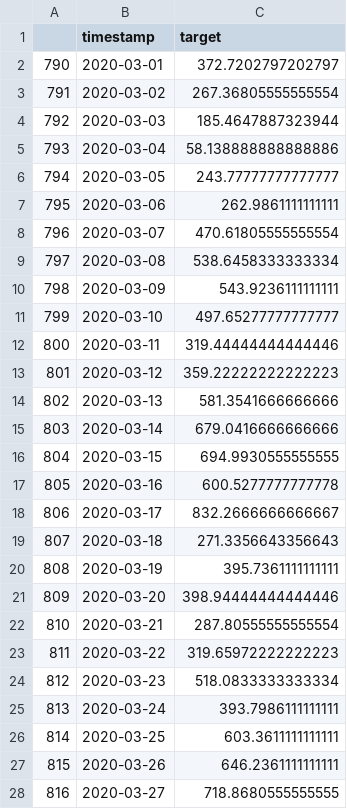
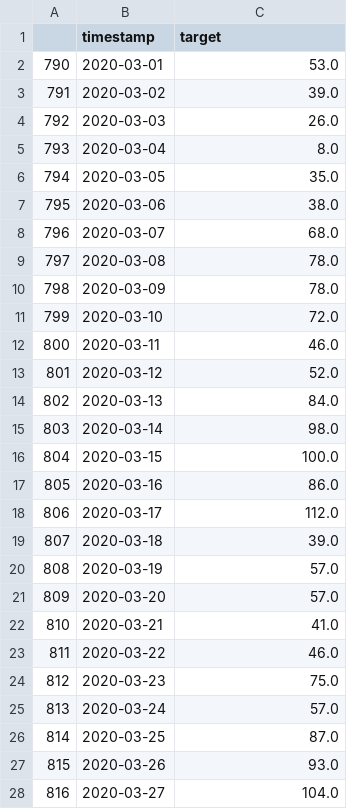
Before and after one commit to serykhelena/forecasting-sample, a CSV file: data/datasets/test.csv, drawn as a sheet; only a part is shown; the diff covers the shown part only.

Commit message:
[RF]: make target variable more realistic

```diff
--- a/data/datasets/test.csv
+++ b/data/datasets/test.csv
@@ -1,28 +1,28 @@
 ,timestamp,target
-790,2020-03-01,372.7202797202797
-791,2020-03-02,267.36805555555554
-792,2020-03-03,185.4647887323944
-793,2020-03-04,58.138888888888886
-794,2020-03-05,243.77777777777777
-795,2020-03-06,262.9861111111111
-796,2020-03-07,470.61805555555554
-797,2020-03-08,538.6458333333334
-798,2020-03-09,543.9236111111111
-799,2020-03-10,497.65277777777777
-800,2020-03-11,319.44444444444446
-801,2020-03-12,359.22222222222223
-802,2020-03-13,581.3541666666666
-803,2020-03-14,679.0416666666666
-804,2020-03-15,694.9930555555555
-805,2020-03-16,600.5277777777778
-806,2020-03-17,832.2666666666667
-807,2020-03-18,271.3356643356643
-808,2020-03-19,395.7361111111111
-809,2020-03-20,398.94444444444446
-810,2020-03-21,287.80555555555554
-811,2020-03-22,319.65972222222223
-812,2020-03-23,518.0833333333334
-813,2020-03-24,393.7986111111111
-814,2020-03-25,603.3611111111111
-815,2020-03-26,646.2361111111111
-816,2020-03-27,718.8680555555555
+790,2020-03-01,53.0
+791,2020-03-02,39.0
+792,2020-03-03,26.0
+793,2020-03-04,8.0
+794,2020-03-05,35.0
+795,2020-03-06,38.0
+796,2020-03-07,68.0
+797,2020-03-08,78.0
+798,2020-03-09,78.0
+799,2020-03-10,72.0
+800,2020-03-11,46.0
+801,2020-03-12,52.0
+802,2020-03-13,84.0
+803,2020-03-14,98.0
+804,2020-03-15,100.0
+805,2020-03-16,86.0
+806,2020-03-17,112.0
+807,2020-03-18,39.0
+808,2020-03-19,57.0
+809,2020-03-20,57.0
+810,2020-03-21,41.0
+811,2020-03-22,46.0
+812,2020-03-23,75.0
+813,2020-03-24,57.0
+814,2020-03-25,87.0
+815,2020-03-26,93.0
+816,2020-03-27,104.0
```
Also changed, not shown: 3 edited cells elsewhere in this file, data/predictions/holt_winters_predictions.csv, 5 other files.
